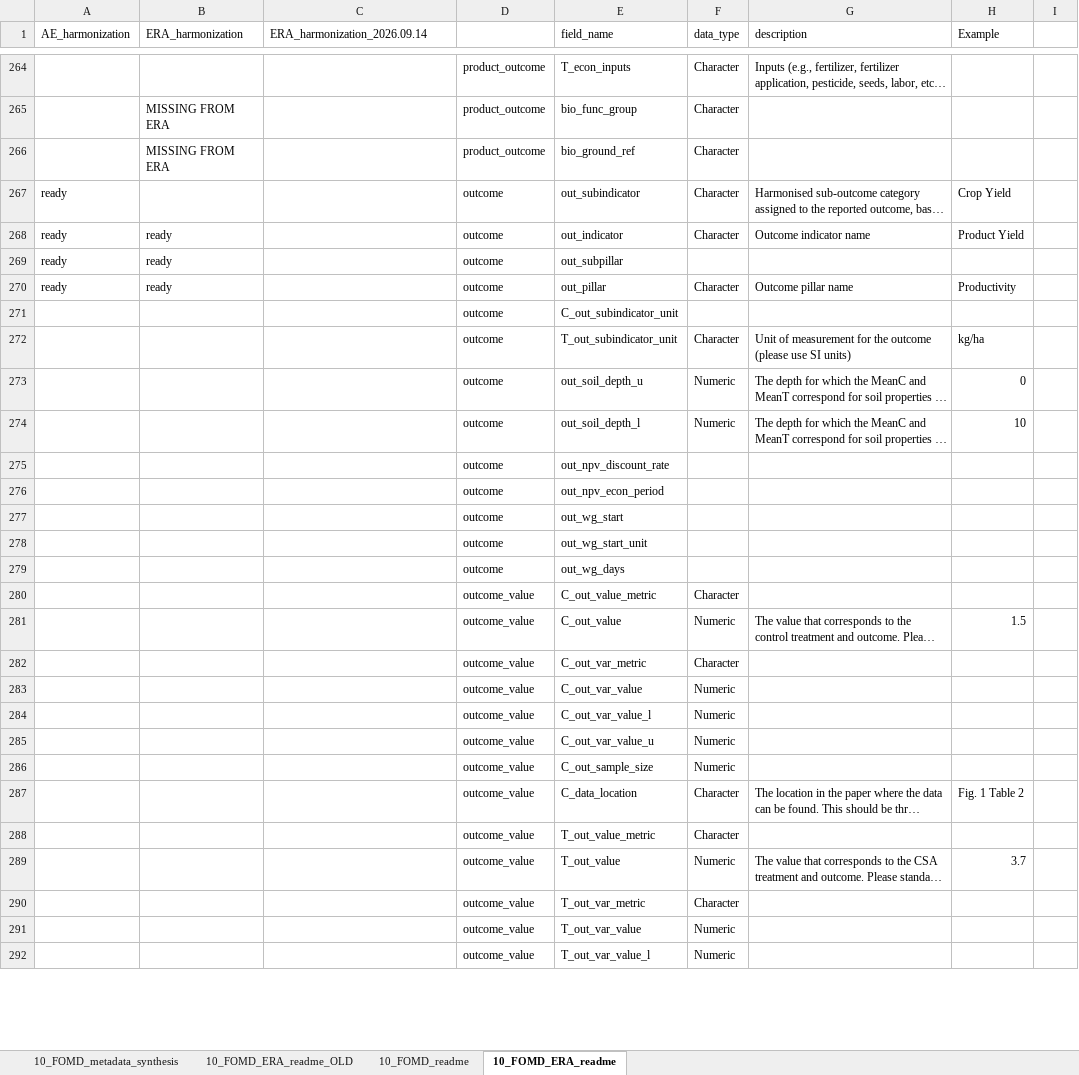
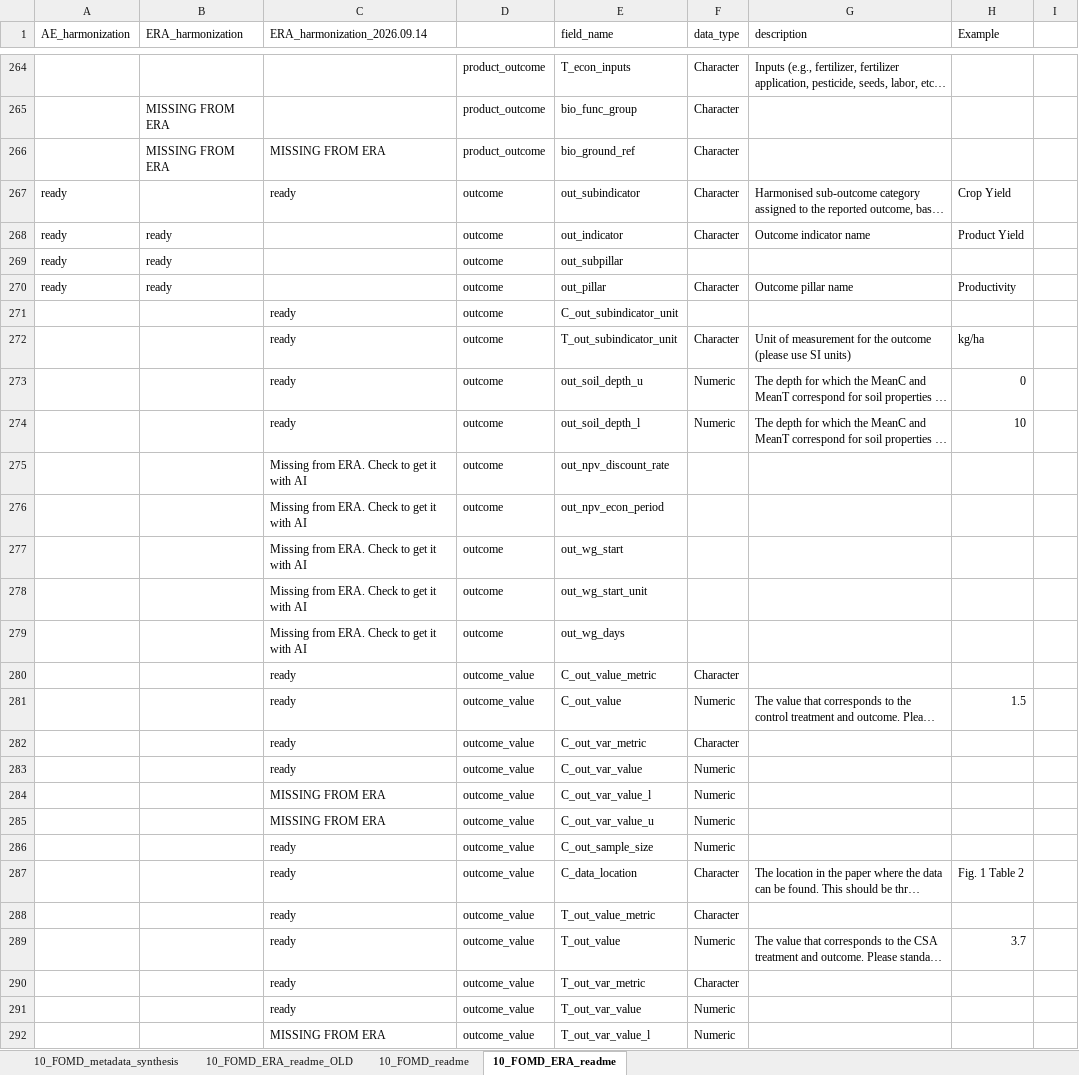
Before and after one commit to andreacsanchezb10/Agroecology_Evidence_Hub, an Excel workbook: 02.FOMD/02.metadata_structure/10_FOMD_metadata_synthesis_short.xlsx, sheet 10_FOMD_ERA_readme, drawn as a sheet; only a part is shown, gaps mark what is left out; long unchanged cells end in …; values as stored, in another font and other column widths than the file's, no cell formats; the diff covers the shown part only; the diff names each change by its address in the sheet, - before the commit and + after, or states it on an @@ line.

Commit message:
ALMOST READY ERA

```diff
--- a/02.FOMD/02.metadata_structure/10_FOMD_metadata_synthesis_short.xlsx (sheet 10_FOMD_ERA_readme)
+++ b/02.FOMD/02.metadata_structure/10_FOMD_metadata_synthesis_short.xlsx (sheet 10_FOMD_ERA_readme)
-C266 (ERA_harmonization_2026.09.14): (empty)
+C266 (ERA_harmonization_2026.09.14): MISSING FROM ERA
-C267 (ERA_harmonization_2026.09.14): (empty)
+C267 (ERA_harmonization_2026.09.14): ready
-C271:C274 (ERA_harmonization_2026.09.14): (empty)
+C271:C274 (ERA_harmonization_2026.09.14): ready
-C275:C279 (ERA_harmonization_2026.09.14): (empty)
+C275:C279 (ERA_harmonization_2026.09.14): Missing from ERA. Check to get it with AI
-C280:C283 (ERA_harmonization_2026.09.14): (empty)
+C280:C283 (ERA_harmonization_2026.09.14): ready
-C284:C285 (ERA_harmonization_2026.09.14): (empty)
+C284:C285 (ERA_harmonization_2026.09.14): MISSING FROM ERA
-C286:C291 (ERA_harmonization_2026.09.14): (empty)
+C286:C291 (ERA_harmonization_2026.09.14): ready
-C292 (ERA_harmonization_2026.09.14): (empty)
+C292 (ERA_harmonization_2026.09.14): MISSING FROM ERA
```
Also changed, not shown: 17 edited cells elsewhere in this sheet, cell formats, 13 other files.
